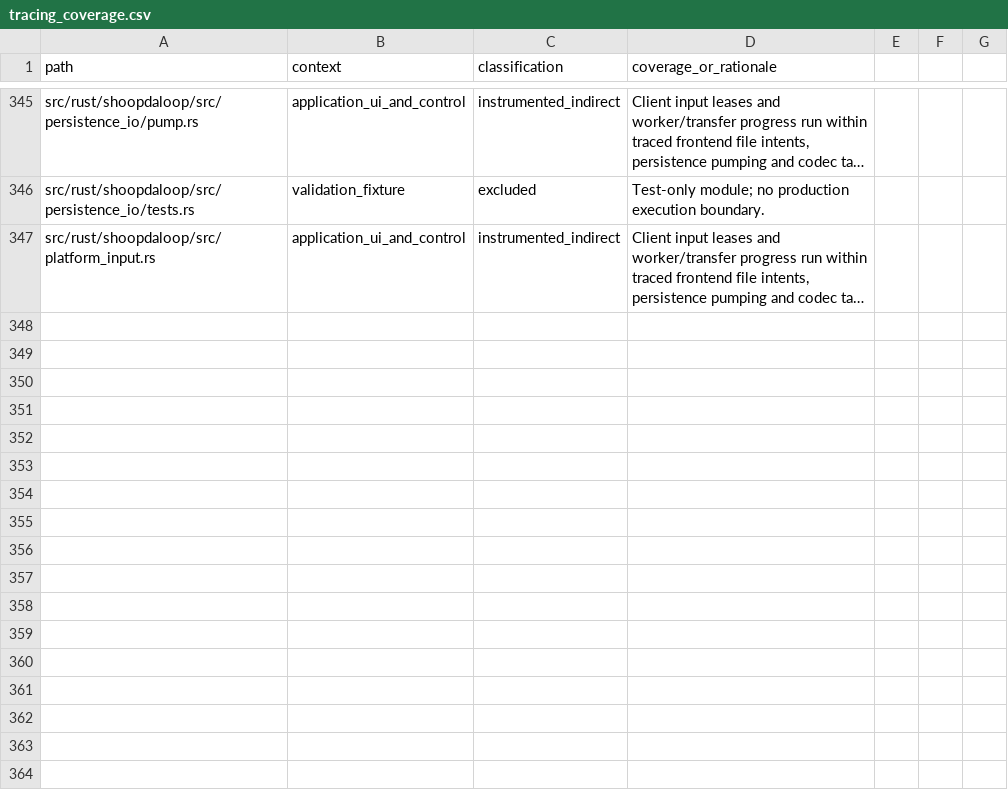
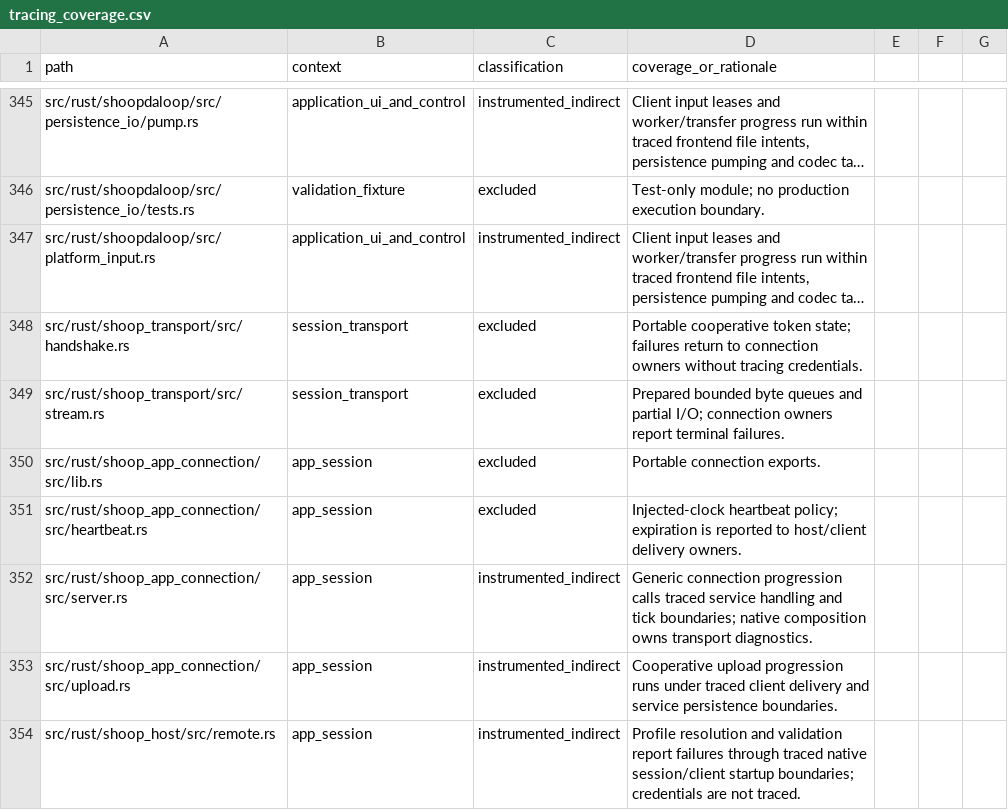
Before and after one commit to SanderVocke/shoopdaloop, a CSV file: docs/tracing_coverage.csv, drawn as a sheet; only a part is shown, gaps mark what is left out; long unchanged cells end in …; the diff names each change by its address in the sheet, - before the commit and + after, or states it on an @@ line.

Commit message:
Validate silent LAN loss and document native and Cortex-A integration

```diff
--- a/docs/tracing_coverage.csv
+++ b/docs/tracing_coverage.csv
+row 348: src/rust/shoop_transport/src/handshake.rs | session_transport | excluded | Portable cooperative token state; failures return to connection owners without tracing credentials.
+row 349: src/rust/shoop_transport/src/stream.rs | session_transport | excluded | Prepared bounded byte queues and partial I/O; connection owners report terminal failures.
+row 350: src/rust/shoop_app_connection/src/lib.rs | app_session | excluded | Portable connection exports.
+row 351: src/rust/shoop_app_connection/src/heartbeat.rs | app_session | excluded | Injected-clock heartbeat policy; expiration is reported to host/client delivery owners.
+row 352: src/rust/shoop_app_connection/src/server.rs | app_session | instrumented_indirect | Generic connection progression calls traced service handling and tick boundaries; native composition owns transport diagnostics.
+row 353: src/rust/shoop_app_connection/src/upload.rs | app_session | instrumented_indirect | Cooperative upload progression runs under traced client delivery and service persistence boundaries.
+row 354: src/rust/shoop_host/src/remote.rs | app_session | instrumented_indirect | Profile resolution and validation report failures through traced native session/client startup boundaries; credentials are not traced.
```
Also changed, not shown: 8 other files.
